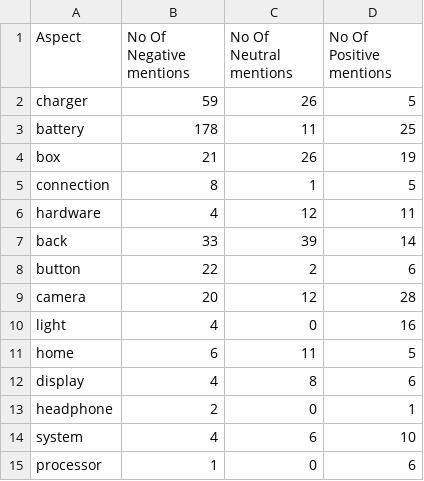
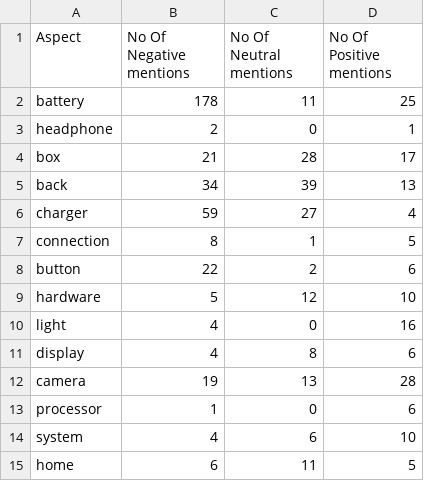
Before and after one commit to sreeharibs/Review-Analysis, a CSV file: attr_df.csv, drawn as a sheet.

```diff
--- a/attr_df.csv
+++ b/attr_df.csv
@@ -1,15 +1,15 @@
 Aspect,No Of Negative mentions,No Of Neutral mentions,No Of Positive mentions
-charger,59,26,5
 battery,178,11,25
-box,21,26,19
+headphone,2,0,1
+box,21,28,17
+back,34,39,13
+charger,59,27,4
 connection,8,1,5
-hardware,4,12,11
-back,33,39,14
 button,22,2,6
-camera,20,12,28
+hardware,5,12,10
 light,4,0,16
+display,4,8,6
+camera,19,13,28
+processor,1,0,6
+system,4,6,10
 home,6,11,5
-display,4,8,6
-headphone,2,0,1
-system,4,6,10
-processor,1,0,6
```
Also changed, not shown: 6 other files.
